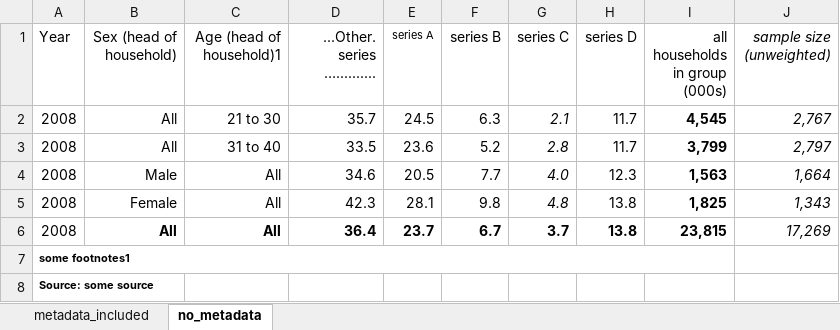
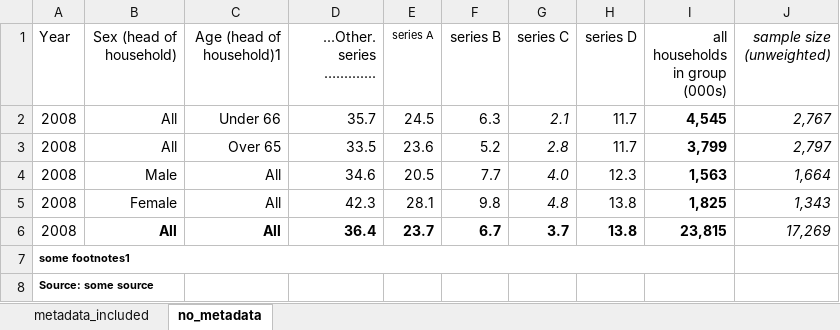
Before and after one commit to ONSdigital/sdg_data_updates, an Excel workbook: template/Example_input/type_1_data.xlsx, sheet no_metadata, drawn as a sheet; values as stored, in another font and other column widths than the file's, no borders; the diff names each change by its address in the sheet, - before the commit and + after, or states it on an @@ line.

```diff
--- a/template/Example_input/type_1_data.xlsx (sheet no_metadata)
+++ b/template/Example_input/type_1_data.xlsx (sheet no_metadata)
-C2 (Age (head of household)1): 21 to 30
+C2 (Age (head of household)1): Under 66
-C3 (Age (head of household)1): 31 to 40
+C3 (Age (head of household)1): Over 65
```
Also changed, not shown: sheet metadata_included, 1 other file.
